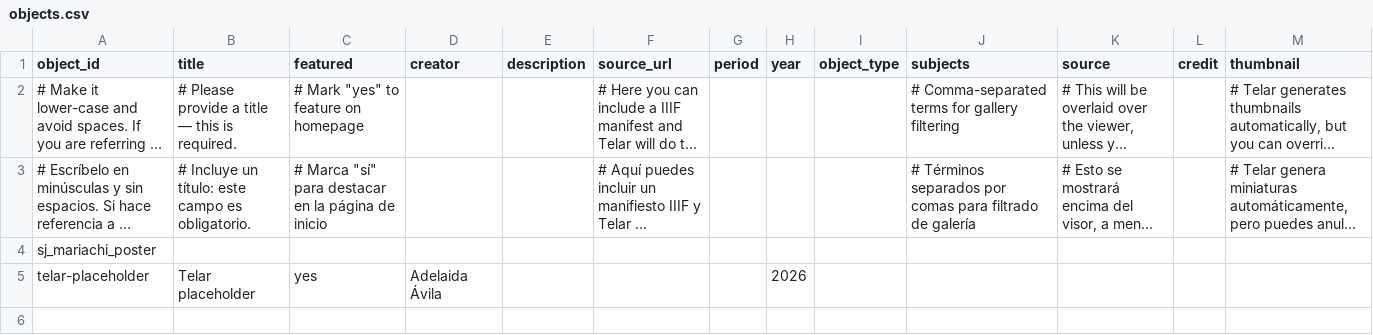
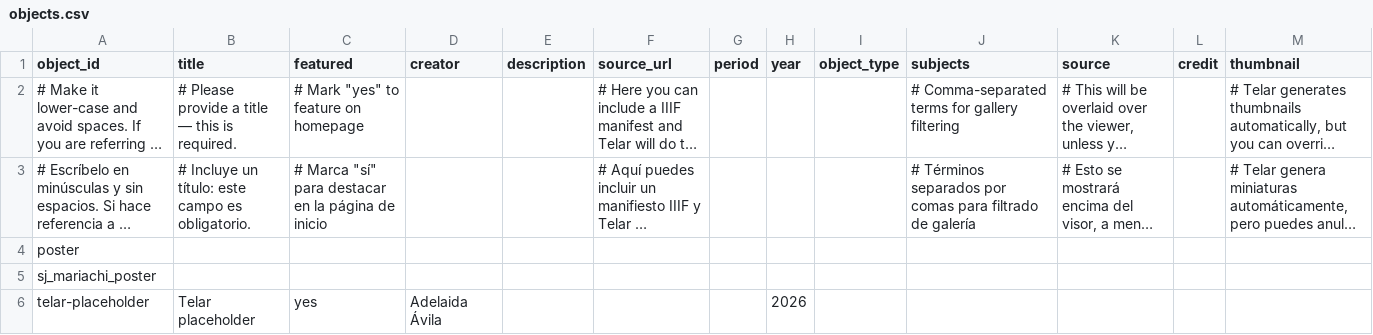
Before and after one commit to Balonsoperez/tradition-and-identity, a CSV file: telar-content/spreadsheets/objects.csv, drawn as a sheet; long unchanged cells end in …; the diff names each change by its address in the sheet, - before the commit and + after, or states it on an @@ line.

Commit message:
Updated objects.csv via Telar Compositor

```diff
--- a/telar-content/spreadsheets/objects.csv
+++ b/telar-content/spreadsheets/objects.csv
+row 4: poster
```
